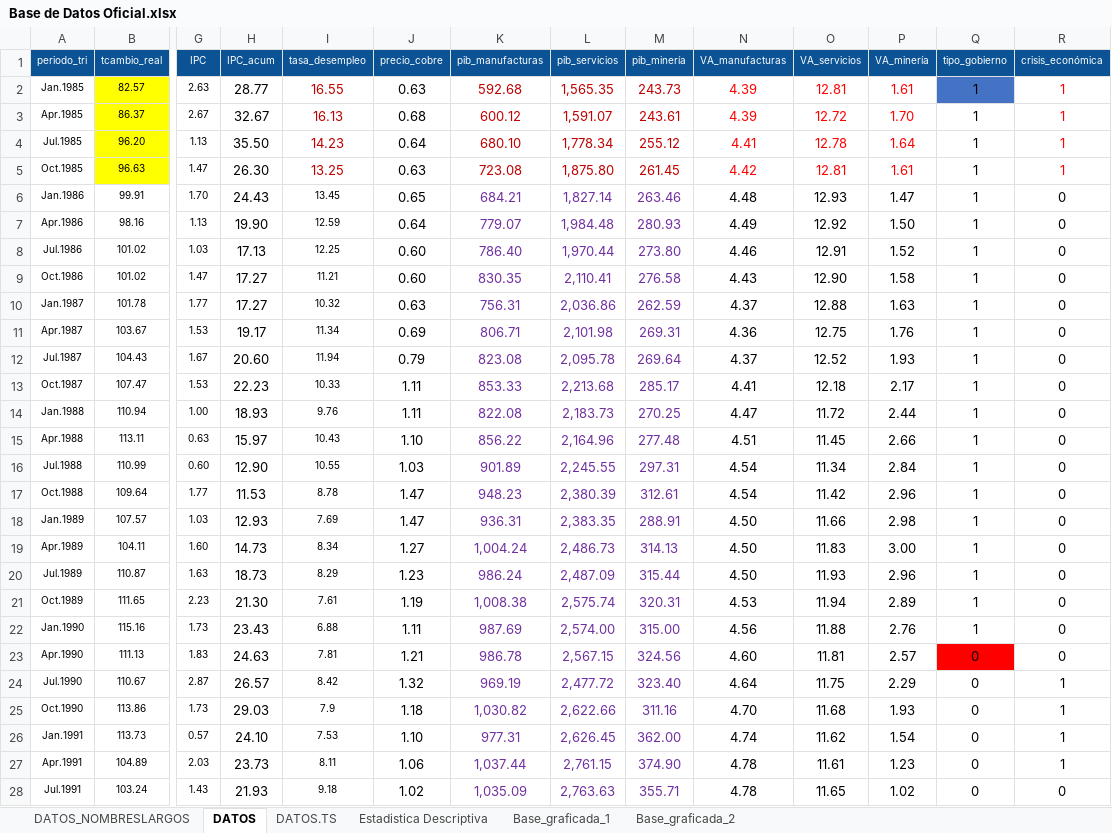
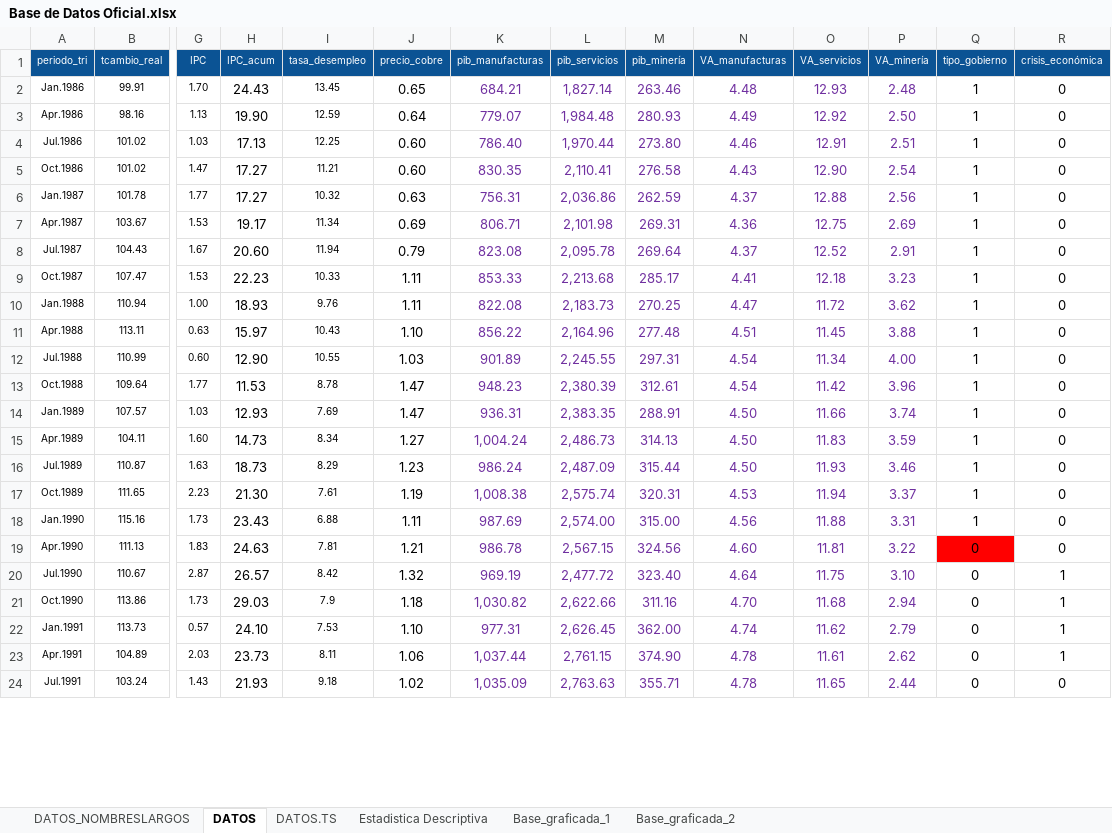
Before and after one commit to panchoyorio/Tesis, an Excel workbook: Base de Datos Oficial.xlsx, sheet DATOS, drawn as a sheet; only a part is shown, gaps mark what is left out; values as stored, in another font and other column widths than the file's, no borders; charts and pictures not drawn; removed rows and columns are numbered as before the commit, all else as after; rows hold the shown columns only; the diff covers the shown part only; the diff names each change by its address in the sheet, - before the commit and + after, or states it on an @@ line.

Commit message:
Update Base de Datos Oficial.xlsx
Actualizar

```diff
--- a/Base de Datos Oficial.xlsx (sheet DATOS)
+++ b/Base de Datos Oficial.xlsx (sheet DATOS)
-row 2: Jan.1985 | 82.57 | 2.63 | 28.77 | 16.55 | 0.63 | 592.68 | 1,565.35 | 243.73 | 4.39 | 12.81 | 1.61 | 1 | 1
-row 3: Apr.1985 | 86.37 | 2.67 | 32.67 | 16.13 | 0.68 | 600.12 | 1,591.07 | 243.61 | 4.39 | 12.72 | 1.70 | 1 | 1
-row 4: Jul.1985 | 96.20 | 1.13 | 35.50 | 14.23 | 0.64 | 680.10 | 1,778.34 | 255.12 | 4.41 | 12.78 | 1.64 | 1 | 1
-row 5: Oct.1985 | 96.63 | 1.47 | 26.30 | 13.25 | 0.63 | 723.08 | 1,875.80 | 261.45 | 4.42 | 12.81 | 1.61 | 1 | 1
-N2:P24 text colour: black
+N2:P24 text colour: #7030A0
-P2 (VA_minería): 1.47
+P2 (VA_minería): 2.48
-P3 (VA_minería): 1.50
+P3 (VA_minería): 2.50
-P4 (VA_minería): 1.52
+P4 (VA_minería): 2.51
-P5 (VA_minería): 1.58
+P5 (VA_minería): 2.54
-P6 (VA_minería): 1.63
+P6 (VA_minería): 2.56
-P7 (VA_minería): 1.76
+P7 (VA_minería): 2.69
-P8 (VA_minería): 1.93
+P8 (VA_minería): 2.91
-P9 (VA_minería): 2.17
+P9 (VA_minería): 3.23
-P10 (VA_minería): 2.44
+P10 (VA_minería): 3.62
-P11 (VA_minería): 2.66
+P11 (VA_minería): 3.88
-P12 (VA_minería): 2.84
+P12 (VA_minería): 4.00
-P13 (VA_minería): 2.96
+P13 (VA_minería): 3.96
-P14 (VA_minería): 2.98
+P14 (VA_minería): 3.74
-P15 (VA_minería): 3.00
+P15 (VA_minería): 3.59
-P16 (VA_minería): 2.96
+P16 (VA_minería): 3.46
-P17 (VA_minería): 2.89
+P17 (VA_minería): 3.37
-P18 (VA_minería): 2.76
+P18 (VA_minería): 3.31
-P19 (VA_minería): 2.57
+P19 (VA_minería): 3.22
-P20 (VA_minería): 2.29
+P20 (VA_minería): 3.10
-P21 (VA_minería): 1.93
+P21 (VA_minería): 2.94
-P22 (VA_minería): 1.54
+P22 (VA_minería): 2.79
-P23 (VA_minería): 1.23
+P23 (VA_minería): 2.62
-P24 (VA_minería): 1.02
+P24 (VA_minería): 2.44
```
Also changed, not shown: 117 edited cells and cell formats elsewhere in this sheet, sheet DATOS.TS, sheet DATOS_NOMBRESLARGOS, sheet Estadistica Descriptiva, sheet Base_graficada_1, sheet Base_graficada_2, formulas that keep their value, charts or pictures.
